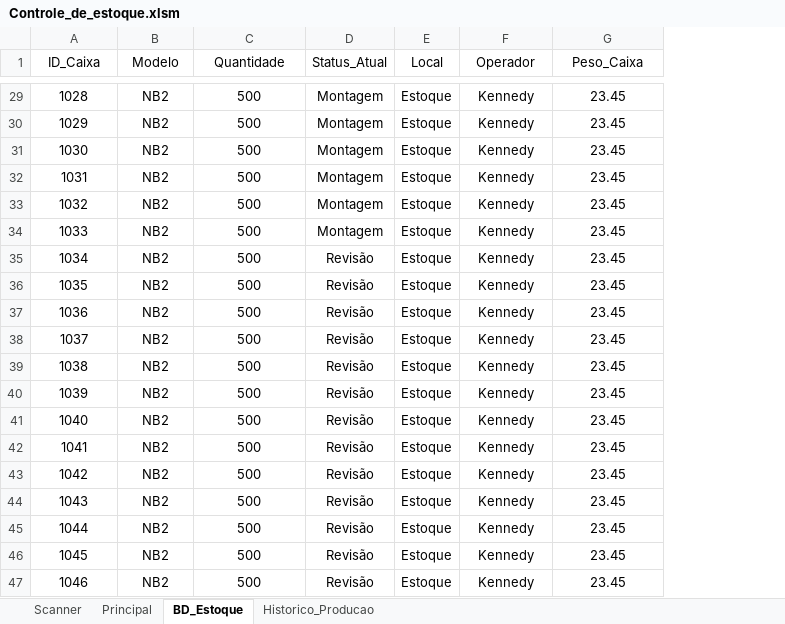
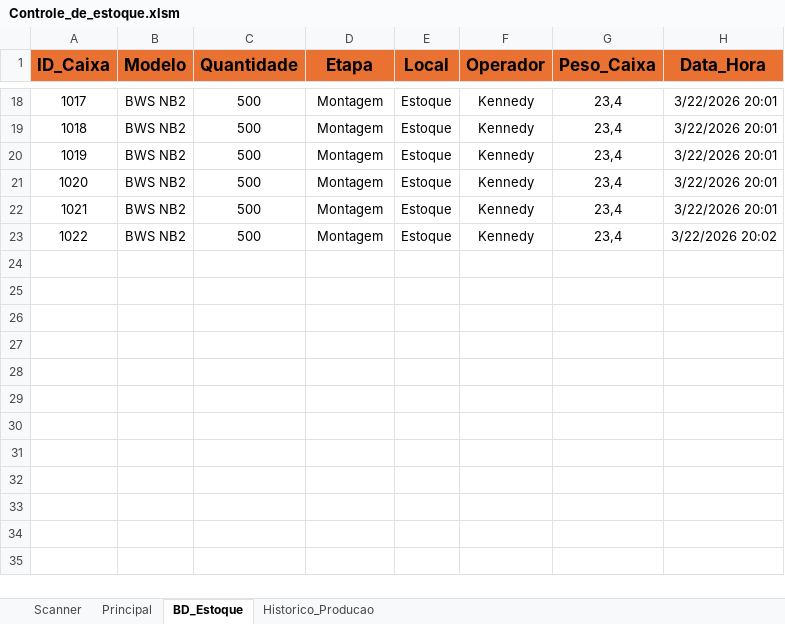
Before and after one commit to kennedyEmanoel/excel_vba, an Excel workbook: Controle_de_estoque.xlsm, sheet BD_Estoque, drawn as a sheet; only a part is shown, gaps mark what is left out; values as stored, in another font and other column widths than the file's, no borders; removed rows and columns are numbered as before the commit, all else as after; the diff covers the shown part only; the diff names each change by its address in the sheet, - before the commit and + after, or states it on an @@ line.

```diff
--- a/Controle_de_estoque.xlsm (sheet BD_Estoque)
+++ b/Controle_de_estoque.xlsm (sheet BD_Estoque)
+column H (Data_Hora), rows 18-23: 3/22/2026 20:01 | 3/22/2026 20:01 | 3/22/2026 20:01 | 3/22/2026 20:01 | 3/22/2026 20:01 | 3/22/2026 20:02
@@ A1:G1 fill: none → #E97132, bold: off → on, text size: larger @@
-D1: Status_Atual
+D1: Etapa
@@ column A (ID_Caixa) renumbered between rows 4 and 23 @@
-B18:B23 (Modelo): NB2
+B18:B23 (Modelo): BWS NB2
-G18:G23 (Peso_Caixa): 23.45
+G18:G23 (Peso_Caixa): 23,4
-row 35: 1034 | NB2 | 500 | Revisão | Estoque | Kennedy | 23.45
-row 36: 1035 | NB2 | 500 | Revisão | Estoque | Kennedy | 23.45
-row 37: 1036 | NB2 | 500 | Revisão | Estoque | Kennedy | 23.45
-row 38: 1037 | NB2 | 500 | Revisão | Estoque | Kennedy | 23.45
-row 39: 1038 | NB2 | 500 | Revisão | Estoque | Kennedy | 23.45
-row 40: 1039 | NB2 | 500 | Revisão | Estoque | Kennedy | 23.45
-row 41: 1040 | NB2 | 500 | Revisão | Estoque | Kennedy | 23.45
-row 42: 1041 | NB2 | 500 | Revisão | Estoque | Kennedy | 23.45
-row 43: 1042 | NB2 | 500 | Revisão | Estoque | Kennedy | 23.45
-row 44: 1043 | NB2 | 500 | Revisão | Estoque | Kennedy | 23.45
-row 45: 1044 | NB2 | 500 | Revisão | Estoque | Kennedy | 23.45
-row 46: 1045 | NB2 | 500 | Revisão | Estoque | Kennedy | 23.45
-row 47: 1046 | NB2 | 500 | Revisão | Estoque | Kennedy | 23.45
```
Also changed, not shown: 2 added rows, 112 removed rows and 28 edited cells elsewhere in this sheet, sheet Historico_Producao, sheet Scanner, charts or pictures, 1 other file.
